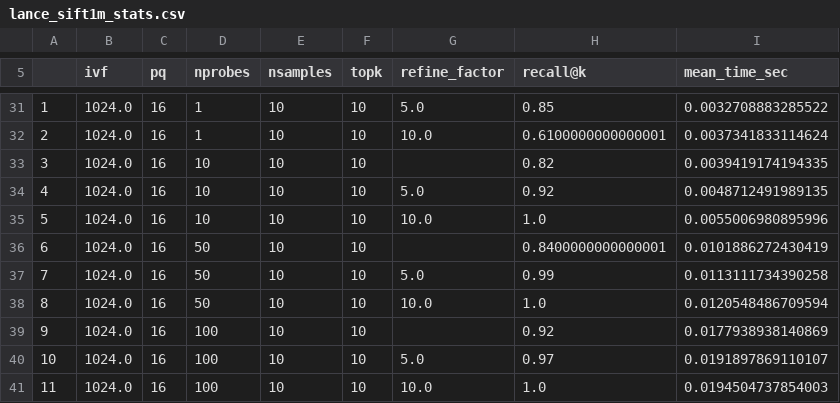
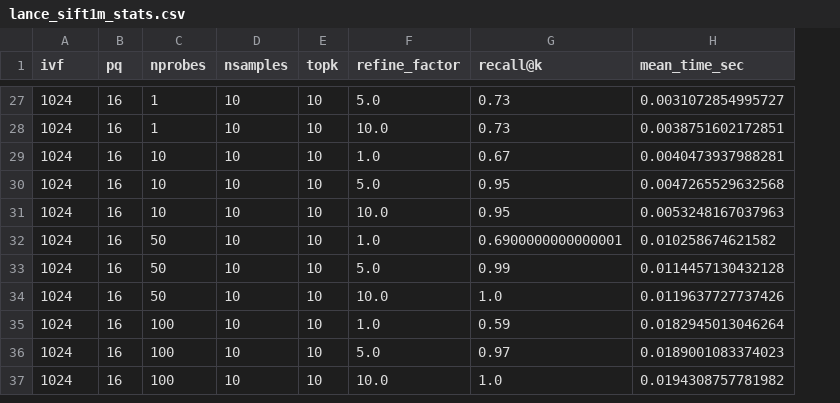
Before and after one commit to lancedb/lance, a CSV file: python/benchmarks/sift/lance_sift1m_stats.csv, drawn as a sheet; only a part is shown, gaps mark what is left out; removed rows and columns are numbered as before the commit, all else as after; the diff covers the shown part only; the diff names each change by its address in the sheet, - before the commit and + after, or states it on an @@ line.

```diff
--- a/python/benchmarks/sift/lance_sift1m_stats.csv
+++ b/python/benchmarks/sift/lance_sift1m_stats.csv
-column A, rows 31-41: 1 | 2 | 3 | 4 | 5 | 6 | 7 | 8 | 9 | 10 | 11
-A27:A37 (ivf): 1024.0
+A27:A37 (ivf): 1024
-G27 (recall@k): 0.85
+G27 (recall@k): 0.73
-H27 (mean_time_sec): 0.0032708883285522
+H27 (mean_time_sec): 0.0031072854995727
-G28 (recall@k): 0.6100000000000001
+G28 (recall@k): 0.73
-H28 (mean_time_sec): 0.0037341833114624
+H28 (mean_time_sec): 0.0038751602172851
-F29 (refine_factor): (empty)
+F29 (refine_factor): 1.0
-G29 (recall@k): 0.82
+G29 (recall@k): 0.67
-H29 (mean_time_sec): 0.0039419174194335
+H29 (mean_time_sec): 0.0040473937988281
-G30 (recall@k): 0.92
+G30 (recall@k): 0.95
-H30 (mean_time_sec): 0.0048712491989135
+H30 (mean_time_sec): 0.0047265529632568
-G31 (recall@k): 1.0
+G31 (recall@k): 0.95
-H31 (mean_time_sec): 0.0055006980895996
+H31 (mean_time_sec): 0.0053248167037963
-F32 (refine_factor): (empty)
+F32 (refine_factor): 1.0
-G32 (recall@k): 0.8400000000000001
+G32 (recall@k): 0.6900000000000001
-H32 (mean_time_sec): 0.0101886272430419
+H32 (mean_time_sec): 0.010258674621582
-H33 (mean_time_sec): 0.0113111734390258
+H33 (mean_time_sec): 0.0114457130432128
-H34 (mean_time_sec): 0.0120548486709594
+H34 (mean_time_sec): 0.0119637727737426
-F35 (refine_factor): (empty)
+F35 (refine_factor): 1.0
-G35 (recall@k): 0.92
+G35 (recall@k): 0.59
-H35 (mean_time_sec): 0.0177938938140869
+H35 (mean_time_sec): 0.0182945013046264
-H36 (mean_time_sec): 0.0191897869110107
+H36 (mean_time_sec): 0.0189001083374023
-H37 (mean_time_sec): 0.0194504737854003
+H37 (mean_time_sec): 0.0194308757781982
```
Also changed, not shown: 4 removed rows and 81 edited cells elsewhere in this file.
